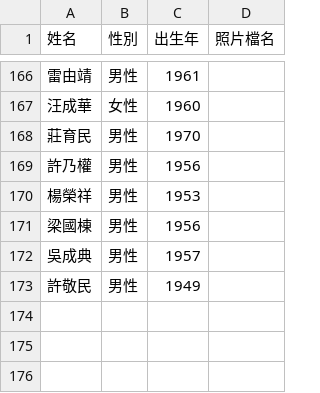
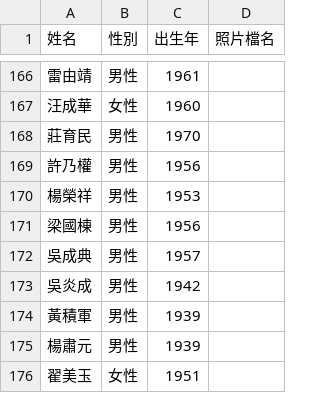
Before and after one commit to cyh0521/km-election, a CSV file: candidates.csv, drawn as a sheet; only a part is shown, gaps mark what is left out.

Commit message:
251204.17.8

```diff
--- a/candidates.csv
+++ b/candidates.csv
@@ -172,2 +172,5 @@
 吳成典,男性,1957,
-許敬民,男性,1949,
+吳炎成,男性,1942,
+黃積軍,男性,1939,
+楊肅元,男性,1939,
+翟美玉,女性,1951,
```
